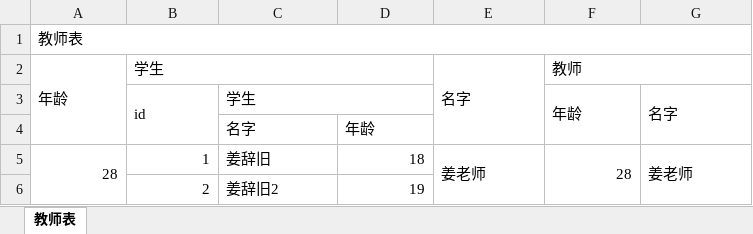
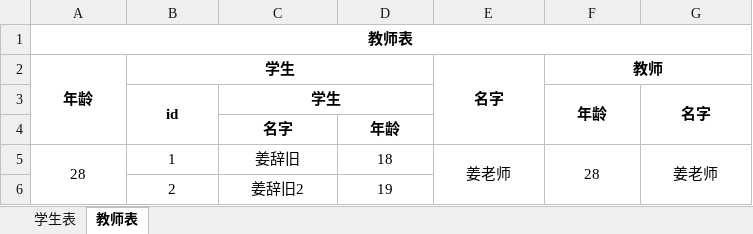
Before and after one commit to zuijianren/excel-spring-boot-starter, an Excel workbook: a.xlsx, sheet 教师表, drawn as a sheet; values as stored, in another font and other column widths than the file's, no borders; the diff names each change by its address in the sheet, - before the commit and + after, or states it on an @@ line.

```diff
--- a/a.xlsx (sheet 教师表)
+++ b/a.xlsx (sheet 教师表)
+sheet tab: 学生表
@@ A1 alignment: left → center, bold: off → on @@
@@ A2:B2 alignment: left → center, bold: off → on @@
@@ E2:F2 alignment: left → center, bold: off → on @@
@@ B3:C3 alignment: left → center, bold: off → on @@
@@ F3:G3 alignment: left → center, bold: off → on @@
@@ C4:D4 alignment: left → center, bold: off → on @@
-A5:B5 alignment: right
+A5:B5 alignment: center
-C5:C6 alignment: left
+C5:C6 alignment: center
-D5:D6 alignment: right
+D5:D6 alignment: center
-E5 alignment: left
+E5 alignment: center
-F5 alignment: right
+F5 alignment: center
-G5 alignment: left
+G5 alignment: center
-B6 alignment: right
+B6 alignment: center
```
Also changed, not shown: 8 other files.
